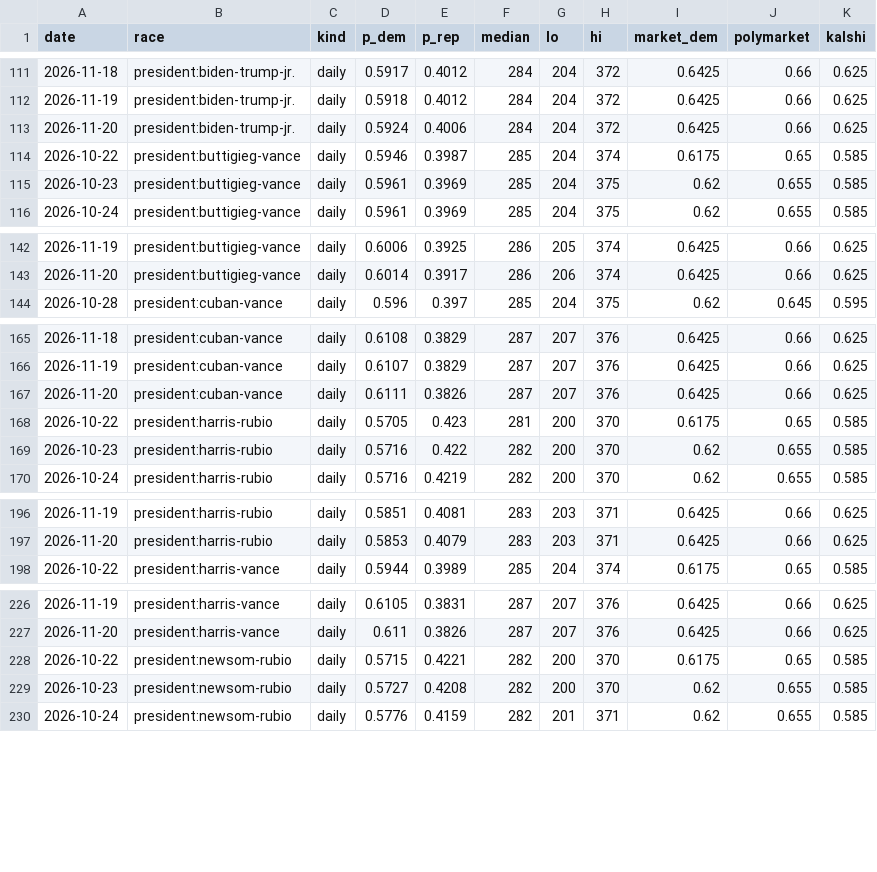
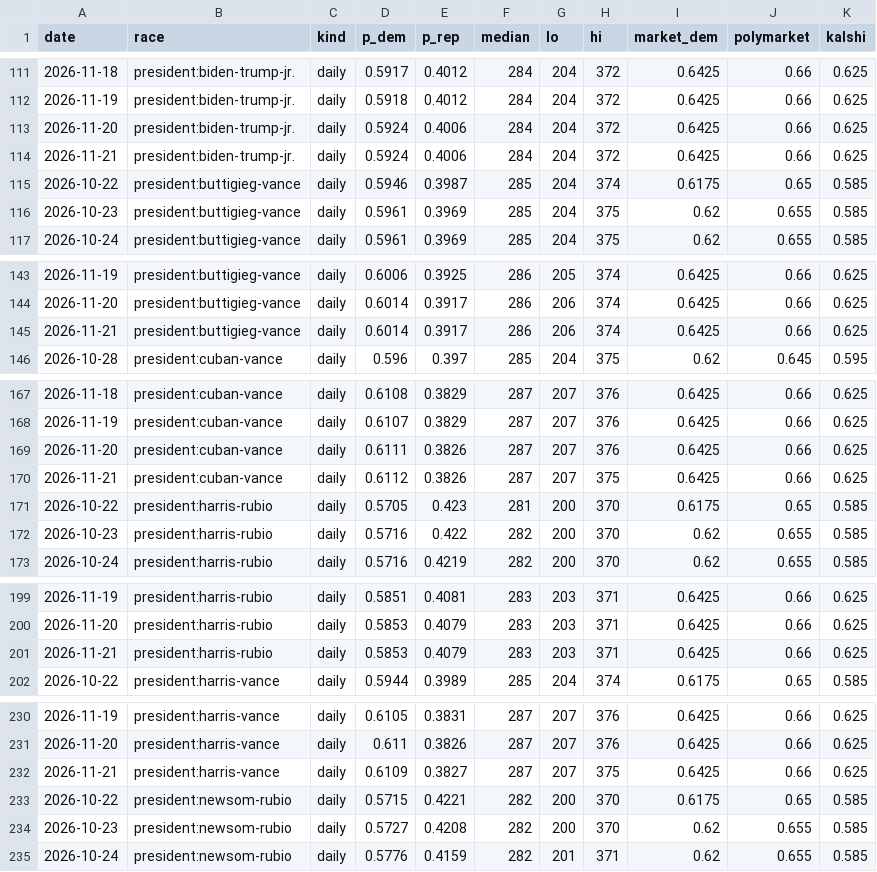
Before and after one commit to M3RK888/PolTracker, a CSV file: data/forecast_history.csv, drawn as a sheet; only a part is shown, gaps mark what is left out; the diff covers the shown part only; the diff names each change by its address in the sheet, - before the commit and + after, or states it on an @@ line.

```diff
--- a/data/forecast_history.csv
+++ b/data/forecast_history.csv
+row 114: 2026-11-21 | president:biden-trump-jr. | daily | 0.5924 | 0.4006 | 284 | 204 | 372 | 0.6425 | 0.66 | 0.625
+row 145: 2026-11-21 | president:buttigieg-vance | daily | 0.6014 | 0.3917 | 286 | 206 | 374 | 0.6425 | 0.66 | 0.625
+row 170: 2026-11-21 | president:cuban-vance | daily | 0.6112 | 0.3826 | 287 | 207 | 375 | 0.6425 | 0.66 | 0.625
+row 201: 2026-11-21 | president:harris-rubio | daily | 0.5853 | 0.4079 | 283 | 203 | 371 | 0.6425 | 0.66 | 0.625
+row 232: 2026-11-21 | president:harris-vance | daily | 0.6109 | 0.3827 | 287 | 207 | 375 | 0.6425 | 0.66 | 0.625
```
Also changed, not shown: 6 added rows elsewhere in this file, 10 other files.
